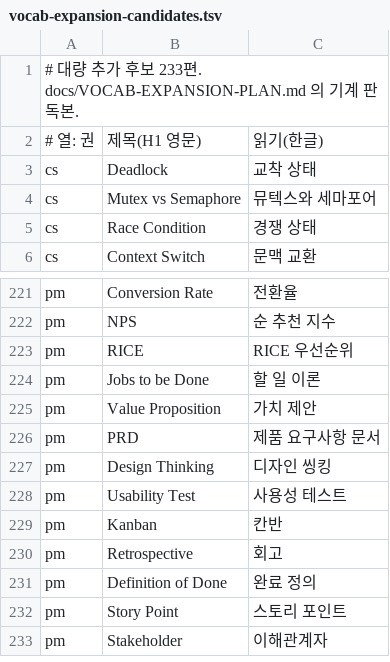
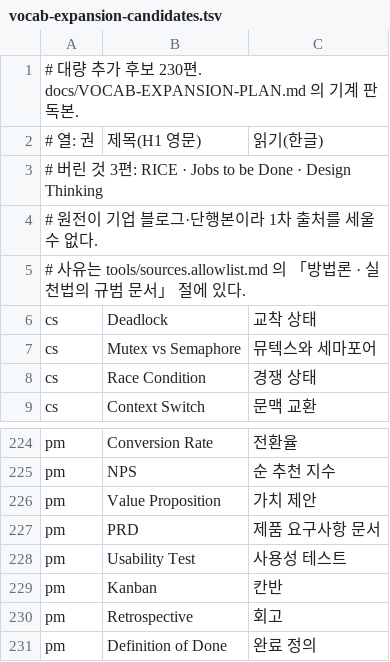
Before and after one commit to itstudyu/it-roadmap, a TSV file: docs/vocab-expansion-candidates.tsv, drawn as a sheet; only a part is shown, gaps mark what is left out; the shorter side is filled out with more unchanged rows.

```diff
--- a/docs/vocab-expansion-candidates.tsv
+++ b/docs/vocab-expansion-candidates.tsv
@@ -1,3 +1,6 @@
-# 대량 추가 후보 233편. docs/VOCAB-EXPANSION-PLAN.md 의 기계 판독본.
+# 대량 추가 후보 230편. docs/VOCAB-EXPANSION-PLAN.md 의 기계 판독본.
 # 열: 권	제목(H1 영문)	읽기(한글)
+# 버린 것 3편: RICE · Jobs to be Done · Design Thinking
+#   원전이 기업 블로그·단행본이라 1차 출처를 세울 수 없다.
+#   사유는 tools/sources.allowlist.md 의 「방법론 · 실천법의 규범 문서」 절에 있다.
 cs	Deadlock	교착 상태
@@ -222,7 +225,4 @@ pm	Conversion Rate	전환율
 pm	NPS	순 추천 지수
-pm	RICE	RICE 우선순위
-pm	Jobs to be Done	할 일 이론
 pm	Value Proposition	가치 제안
 pm	PRD	제품 요구사항 문서
-pm	Design Thinking	디자인 씽킹
 pm	Usability Test	사용성 테스트
```
Also changed, not shown: 1 other file.
